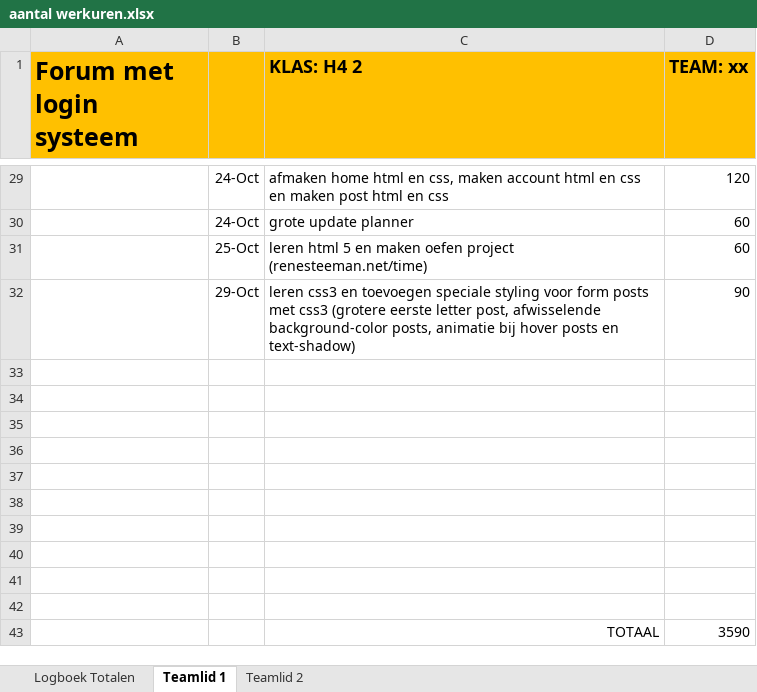
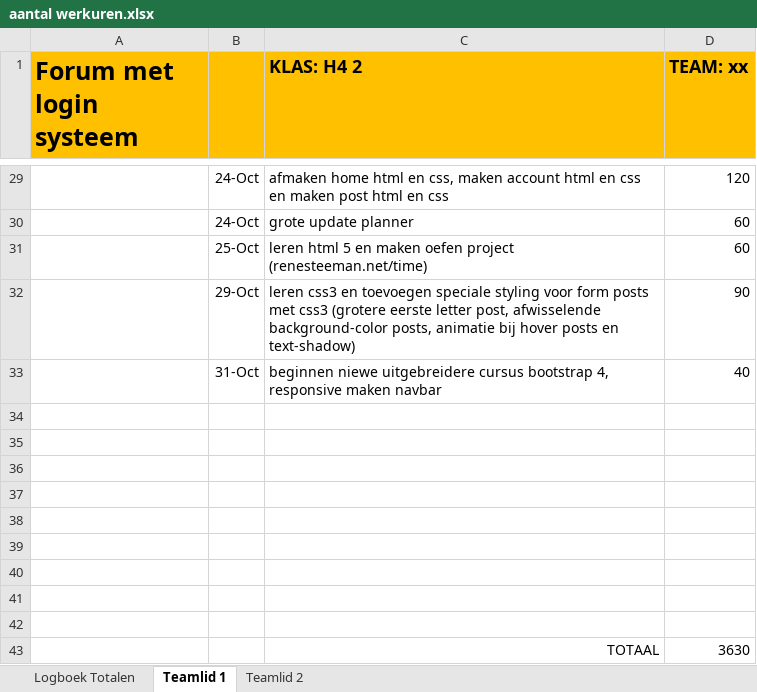
Before and after one commit to organizationrenesteeman/TheForumProject, an Excel workbook: werkverdeling/aantal werkuren.xlsx, sheet Teamlid 1, drawn as a sheet; only a part is shown, gaps mark what is left out; values as stored, in another font and other column widths than the file's, no borders; removed rows and columns are numbered as before the commit, all else as after; the diff names each change by its address in the sheet, - before the commit and + after, or states it on an @@ line.

```diff
--- a/werkverdeling/aantal werkuren.xlsx (sheet Teamlid 1)
+++ b/werkverdeling/aantal werkuren.xlsx (sheet Teamlid 1)
+row 33:  | 31-Oct | beginnen niewe uitgebreidere cursus bootstrap 4, responsive maken navbar | 40
-row 43: (empty)
+row 43:  |  | TOTAAL | 3630
-row 43:  |  | TOTAAL | 3590
```
Also changed, not shown: sheet Logboek Totalen, werkverdeling/Projectplanner.xlsx, 2 other files.
